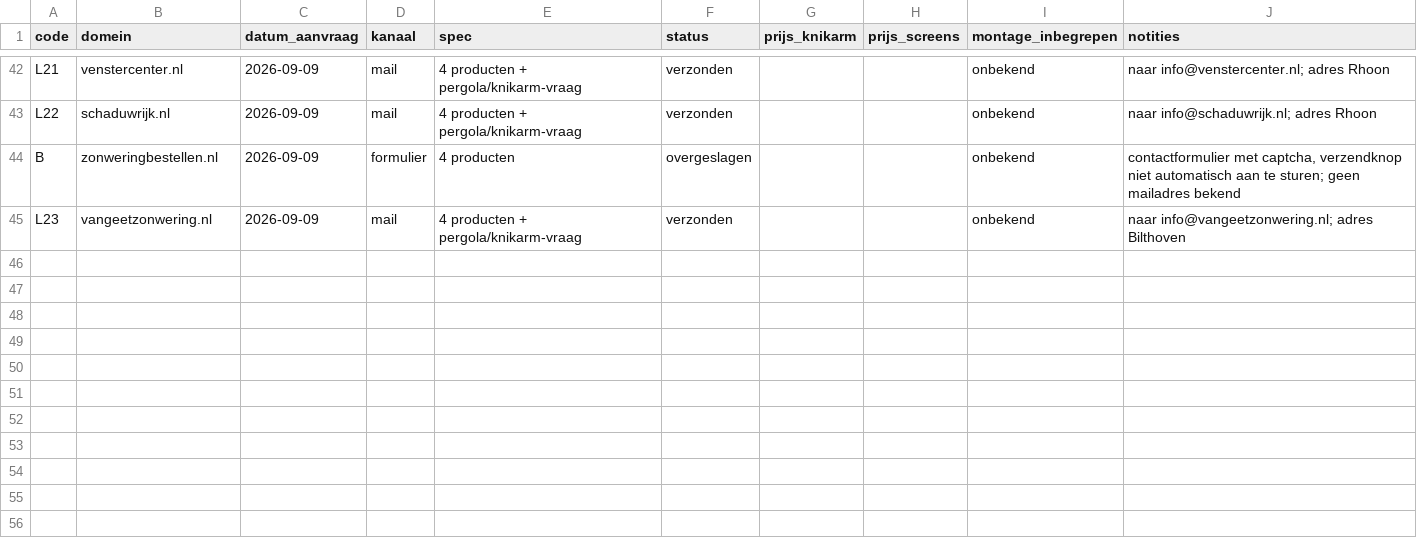
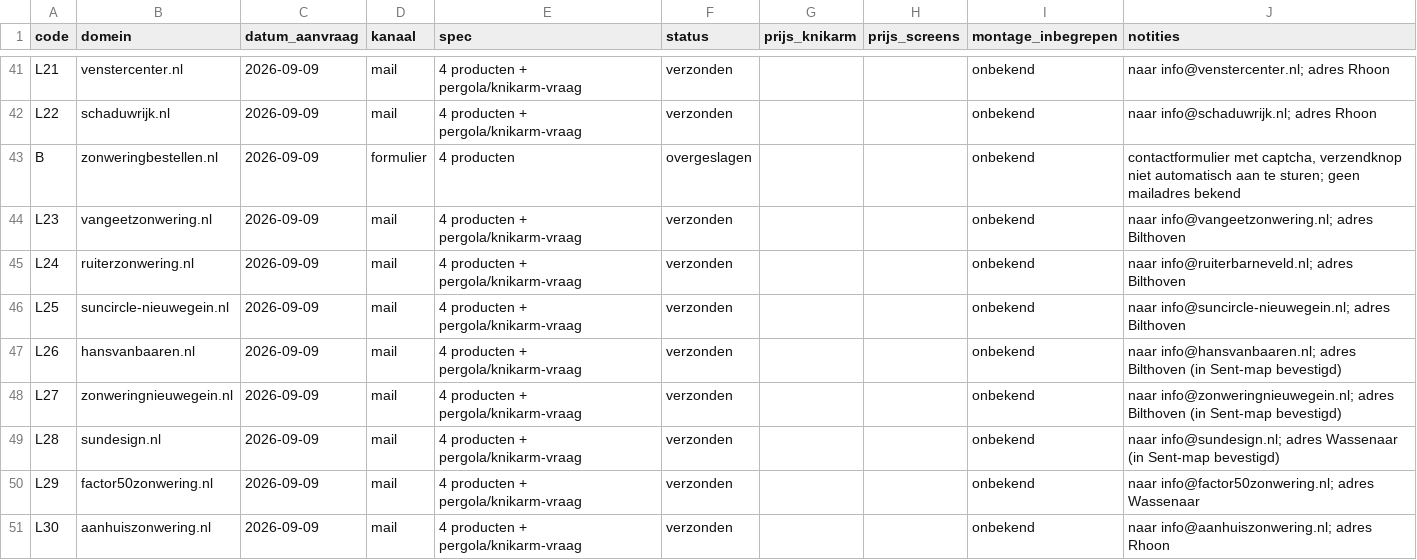
Before and after one commit to clawtje94/sonty-automation, a CSV file: data/prijsonderzoek/offertes.csv, drawn as a sheet; only a part is shown, gaps mark what is left out; the diff covers the shown part only; the diff names each change by its address in the sheet, - before the commit and + after, or states it on an @@ line.

```diff
--- a/data/prijsonderzoek/offertes.csv
+++ b/data/prijsonderzoek/offertes.csv
+row 45: L24 | ruiterzonwering.nl | 2026-09-09 | mail | 4 producten + pergola/knikarm-vraag | verzonden |  |  | onbekend | naar info@ruiterbarneveld.nl; adres Bilthoven
+row 46: L25 | suncircle-nieuwegein.nl | 2026-09-09 | mail | 4 producten + pergola/knikarm-vraag | verzonden |  |  | onbekend | naar info@suncircle-nieuwegein.nl; adres Bilthoven
+row 47: L26 | hansvanbaaren.nl | 2026-09-09 | mail | 4 producten + pergola/knikarm-vraag | verzonden |  |  | onbekend | naar info@hansvanbaaren.nl; adres Bilthoven (in Sent-map bevestigd)
+row 48: L27 | zonweringnieuwegein.nl | 2026-09-09 | mail | 4 producten + pergola/knikarm-vraag | verzonden |  |  | onbekend | naar info@zonweringnieuwegein.nl; adres Bilthoven (in Sent-map bevestigd)
+row 49: L28 | sundesign.nl | 2026-09-09 | mail | 4 producten + pergola/knikarm-vraag | verzonden |  |  | onbekend | naar info@sundesign.nl; adres Wassenaar (in Sent-map bevestigd)
+row 50: L29 | factor50zonwering.nl | 2026-09-09 | mail | 4 producten + pergola/knikarm-vraag | verzonden |  |  | onbekend | naar info@factor50zonwering.nl; adres Wassenaar
+row 51: L30 | aanhuiszonwering.nl | 2026-09-09 | mail | 4 producten + pergola/knikarm-vraag | verzonden |  |  | onbekend | naar info@aanhuiszonwering.nl; adres Rhoon
```
Also changed, not shown: 7 added rows, 1 removed row and 6 edited cells elsewhere in this file, 46 other files.
